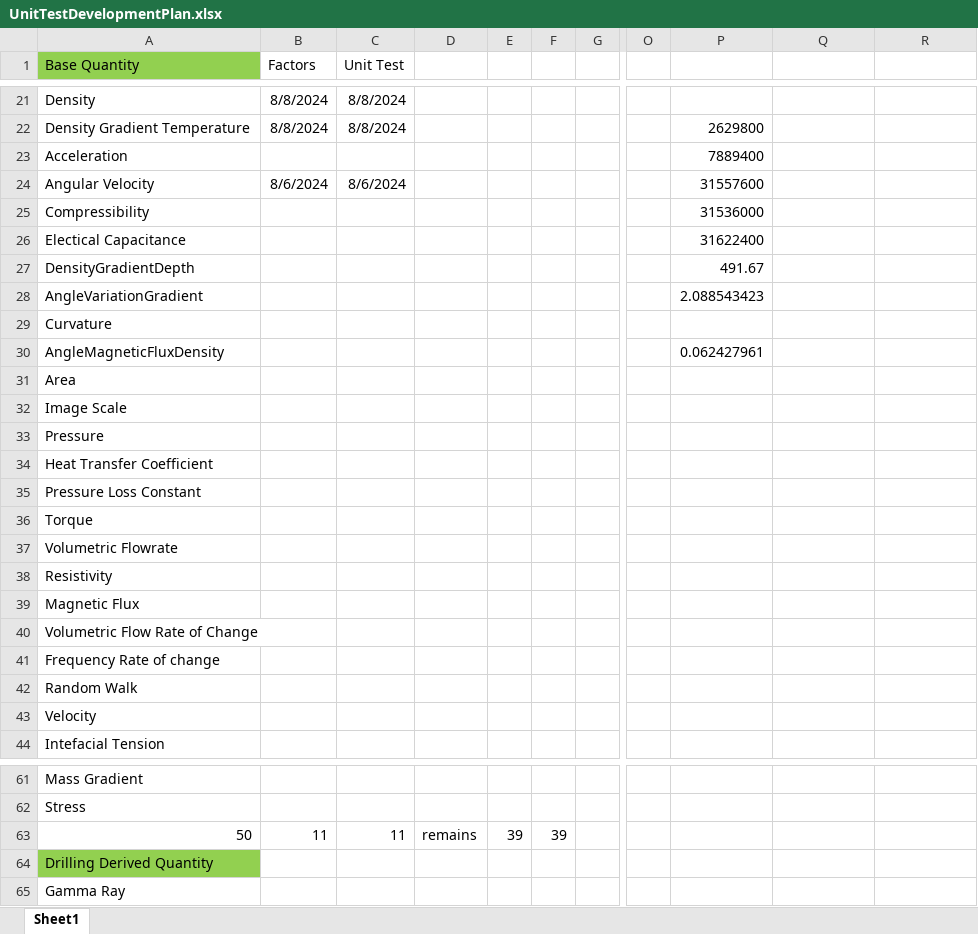
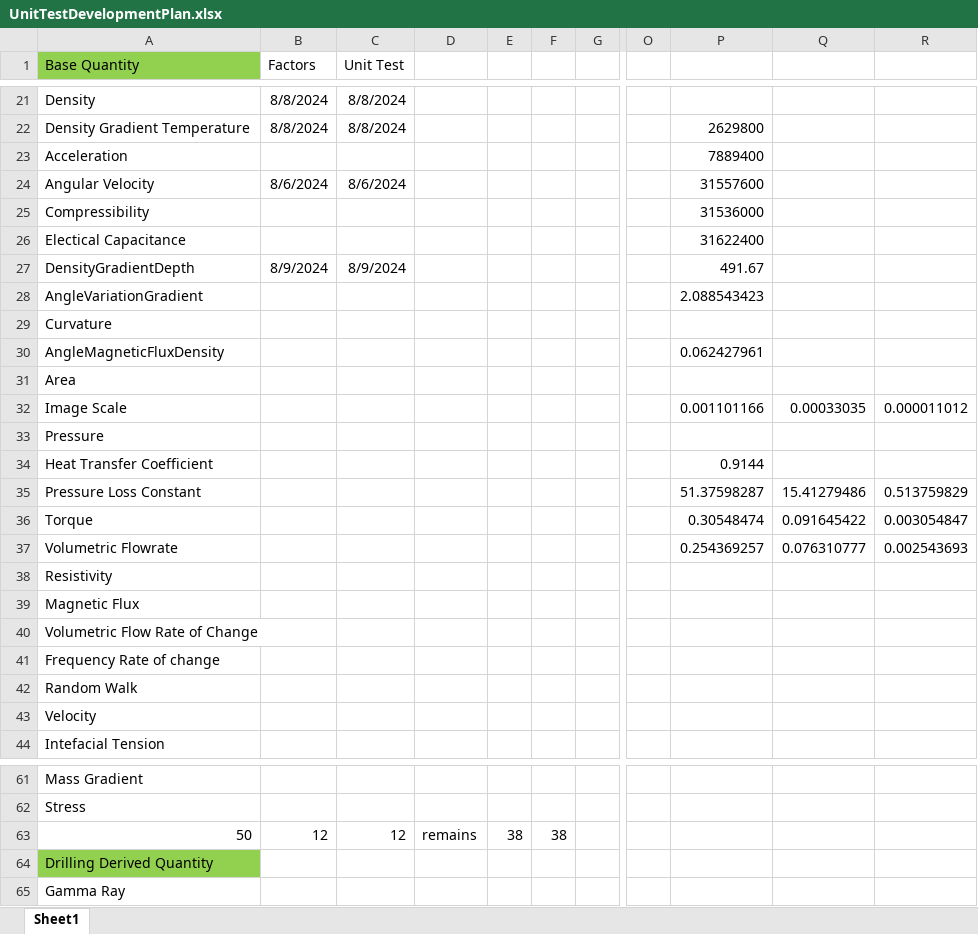
Before and after one commit to Open-Source-Drilling-Community/UnitConversion, an Excel workbook: UnitTestDevelopmentPlan.xlsx, sheet Sheet1, drawn as a sheet; only a part is shown, gaps mark what is left out; values as stored, in another font and other column widths than the file's, no borders; the diff names each change by its address in the sheet, - before the commit and + after, or states it on an @@ line.

Commit message:
added several new unit choices to density gradient depth, use factors and implemented unit tests

```diff
--- a/UnitTestDevelopmentPlan.xlsx (sheet Sheet1)
+++ b/UnitTestDevelopmentPlan.xlsx (sheet Sheet1)
-B27 (Factors): (empty)
+B27 (Factors): 8/9/2024
-C27 (Unit Test): (empty)
+C27 (Unit Test): 8/9/2024
-P32: (empty)
+P32: 0.001101166
-Q32: (empty)
+Q32: 0.00033035
-R32: (empty)
+R32: 0.000011012
-P34: (empty)
+P34: 0.9144
-P35: (empty)
+P35: 51.37598287
-Q35: (empty)
+Q35: 15.41279486
-R35: (empty)
+R35: 0.513759829
-P36: (empty)
+P36: 0.30548474
-Q36: (empty)
+Q36: 0.091645422
-R36: (empty)
+R36: 0.003054847
-P37: (empty)
+P37: 0.254369257
-Q37: (empty)
+Q37: 0.076310777
-R37: (empty)
+R37: 0.002543693
-B63 (Factors): 11
+B63 (Factors): 12
-C63 (Unit Test): 11
+C63 (Unit Test): 12
-E63: 39
+E63: 38
-F63: 39
+F63: 38
```
Also changed, not shown: 3 other files.
